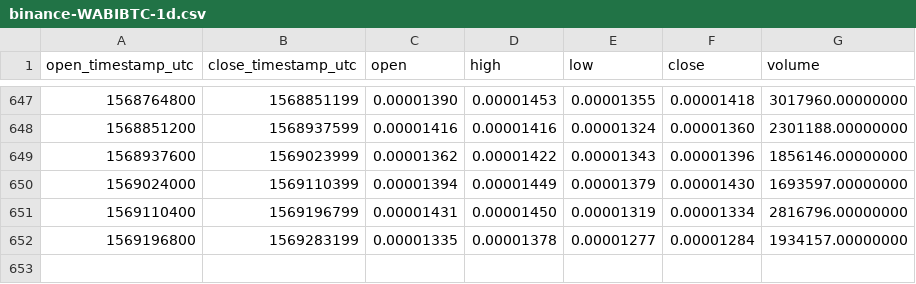
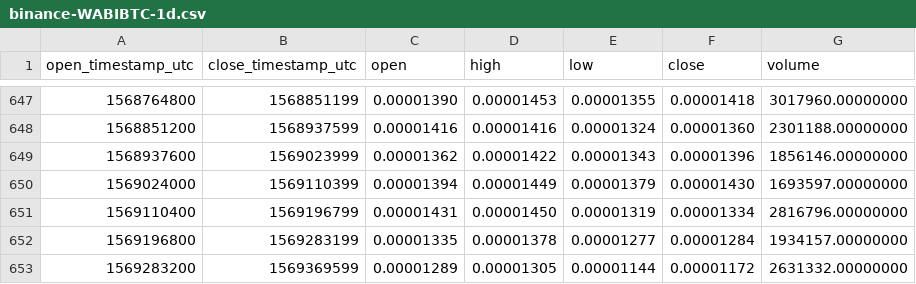
Before and after one commit to cryptobigbro/binance-WABIBTC, a CSV file: binance-WABIBTC-1d.csv, drawn as a sheet; only a part is shown, gaps mark what is left out; the diff names each change by its address in the sheet, - before the commit and + after, or states it on an @@ line.

Commit message:
Update OHLCV data.

```diff
--- a/binance-WABIBTC-1d.csv
+++ b/binance-WABIBTC-1d.csv
+row 653: 1569283200 | 1569369599 | 0.00001289 | 0.00001305 | 0.00001144 | 0.00001172 | 2631332.00000000
```
Also changed, not shown: 1 other file.
